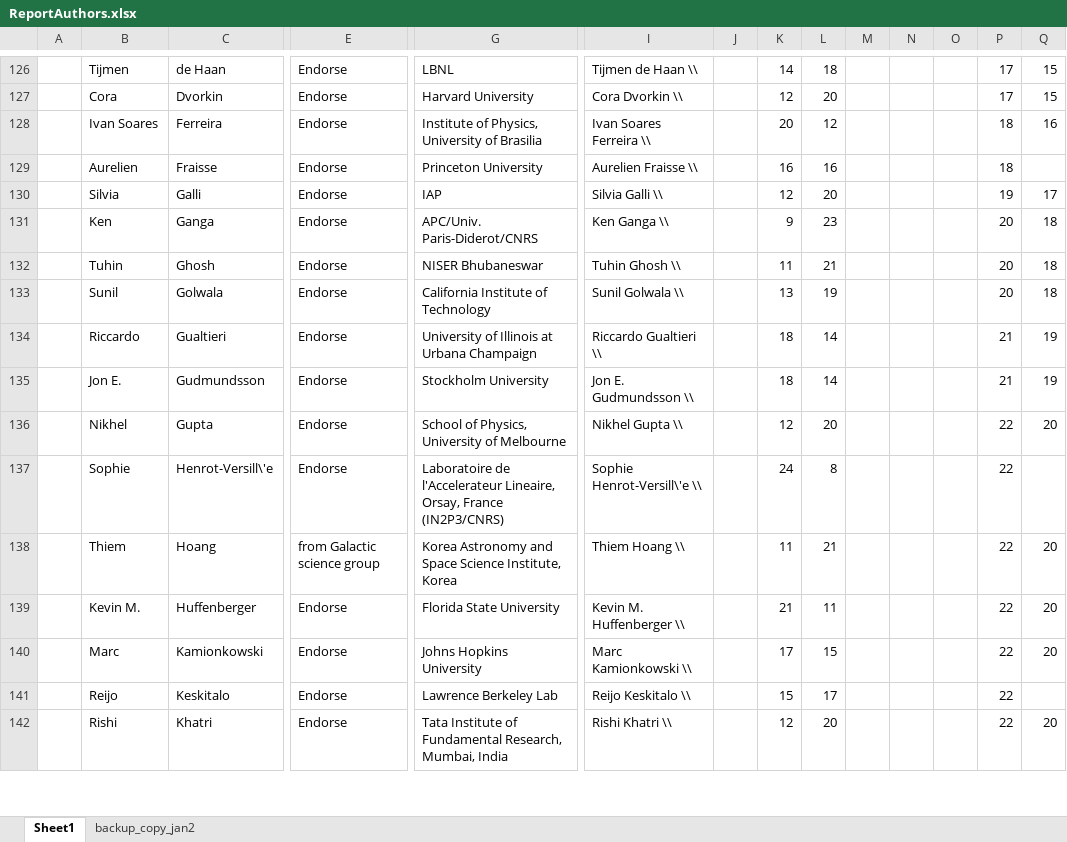
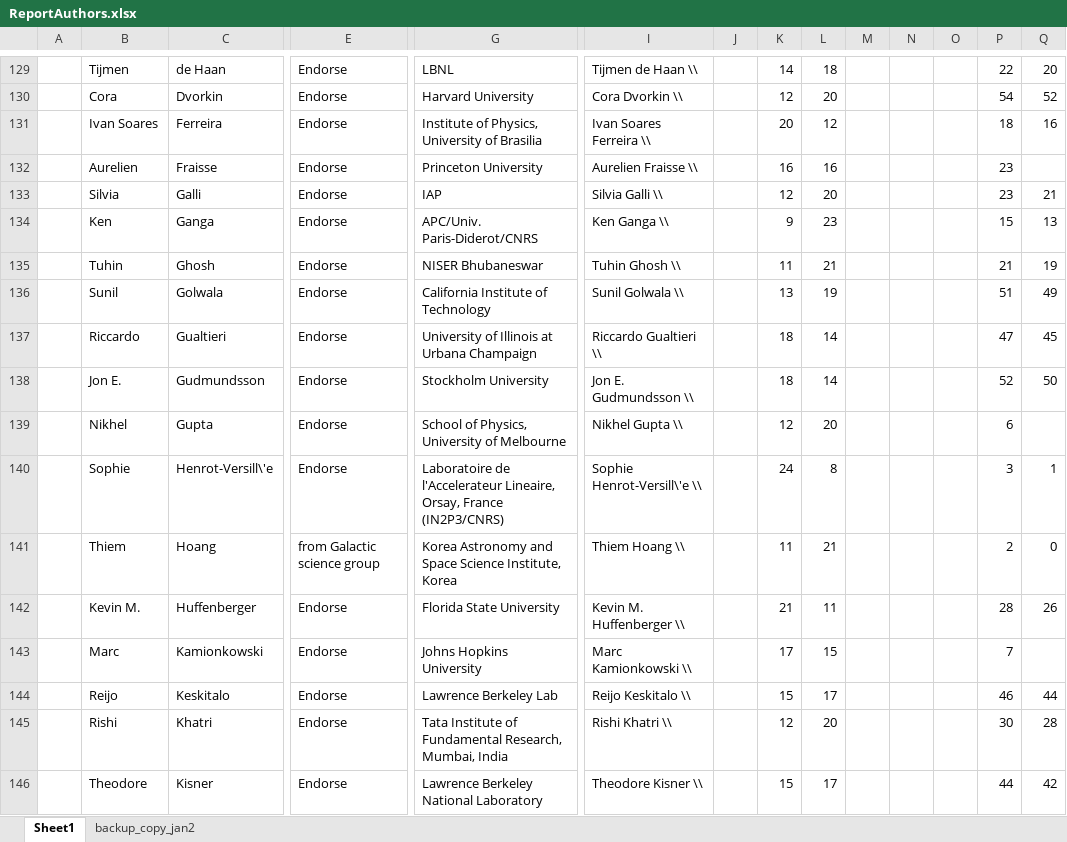
Before and after one commit to CMB-Probe/PICOReport, an Excel workbook: ReferenceDocuments/ReportAuthors.xlsx, sheet Sheet1, drawn as a sheet; only a part is shown, gaps mark what is left out; values as stored, in another font and other column widths than the file's, no borders; addresses are those after the commit; rows hold the shown columns only; the diff covers the shown part only; the diff names each change by its address in the sheet, - before the commit and + after, or states it on an @@ line.

```diff
--- a/ReferenceDocuments/ReportAuthors.xlsx (sheet Sheet1)
+++ b/ReferenceDocuments/ReportAuthors.xlsx (sheet Sheet1)
-P129: 17
+P129: 22
-Q129: 15
+Q129: 20
-P130: 17
+P130: 54
-Q130: 15
+Q130: 52
-P132: 18
+P132: 23
-P133: 19
+P133: 23
-Q133: 17
+Q133: 21
-P134: 20
+P134: 15
-Q134: 18
+Q134: 13
-P135: 20
+P135: 21
-Q135: 18
+Q135: 19
-P136: 20
+P136: 51
-Q136: 18
+Q136: 49
-P137: 21
+P137: 47
-Q137: 19
+Q137: 45
-P138: 21
+P138: 52
-Q138: 19
+Q138: 50
-P139: 22
+P139: 6
-Q139: 20
+Q139: (empty)
-P140: 22
+P140: 3
-Q140: (empty)
+Q140: 1
-P141: 22
+P141: 2
-Q141: 20
+Q141: 0
-P142: 22
+P142: 28
-Q142: 20
+Q142: 26
-P143: 22
+P143: 7
-Q143: 20
+Q143: (empty)
-P144: 22
+P144: 46
-Q144: (empty)
+Q144: 44
-P145: 22
+P145: 30
-Q145: 20
+Q145: 28
+row 146:  | Theodore | Kisner | Endorse | Lawrence Berkeley National Laboratory | Theodore Kisner \\ |  | 15 | 17 |  |  |  | 44 | 42
```
Also changed, not shown: 83 added rows, 82 removed rows, 5 moved rows and 121 edited cells elsewhere in this sheet, formulas that keep their value, 1 other file.
